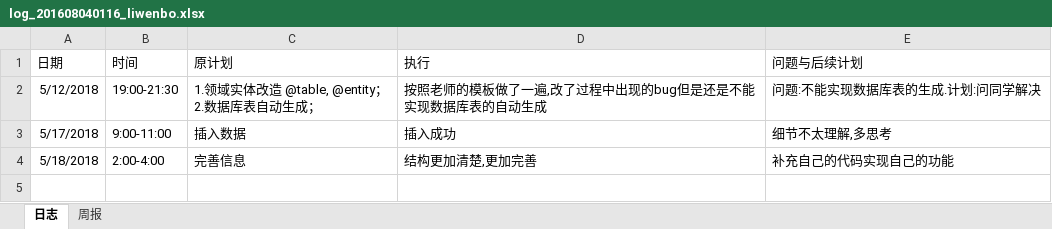
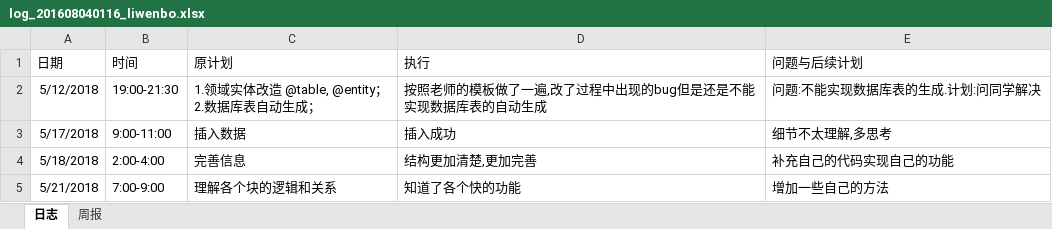
Before and after one commit to xiaoyuan1/xiaoyuandingcan, an Excel workbook: hero/doc/log/log_201608040116_liwenbo.xlsx, sheet 日志, drawn as a sheet; values as stored, in another font and other column widths than the file's, no borders; the diff names each change by its address in the sheet, - before the commit and + after, or states it on an @@ line.

Commit message:
log
提交日至

```diff
--- a/hero/doc/log/log_201608040116_liwenbo.xlsx (sheet 日志)
+++ b/hero/doc/log/log_201608040116_liwenbo.xlsx (sheet 日志)
+row 5: 5/21/2018 | 7:00-9:00 | 理解各个块的逻辑和关系 | 知道了各个快的功能 | 增加一些自己的方法
```
